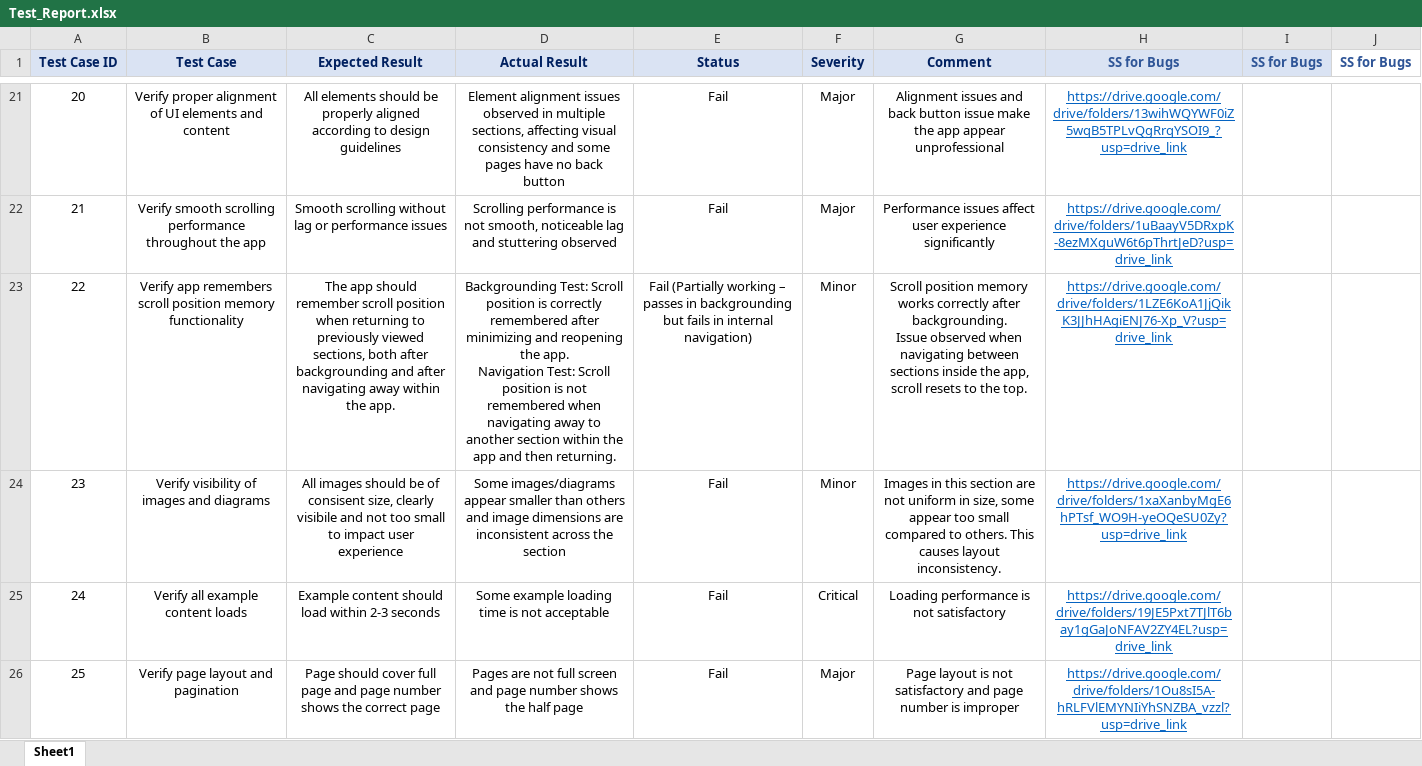
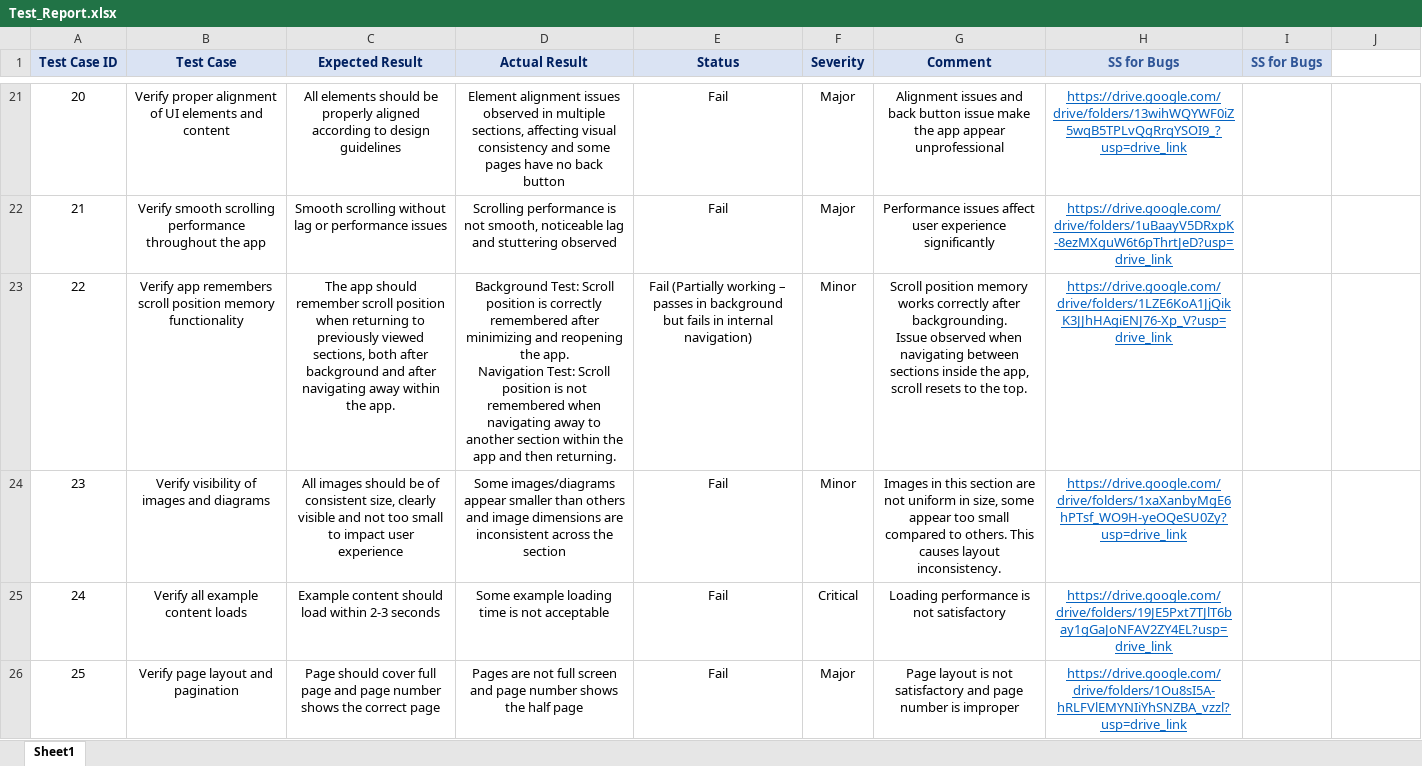
Before and after one commit to HimaniDas/HSC_Formula_Aid-Manual_Testing, an Excel workbook: Test_Report.xlsx, sheet Sheet1, drawn as a sheet; only a part is shown, gaps mark what is left out; values as stored, in another font and other column widths than the file's, no borders; the diff names each change by its address in the sheet, - before the commit and + after, or states it on an @@ line.

Commit message:
Update Test_Report.xlsx with new data

```diff
--- a/Test_Report.xlsx (sheet Sheet1)
+++ b/Test_Report.xlsx (sheet Sheet1)
-J1: SS for Bugs
+J1: (empty)
-C23 (Expected Result): …both after backgrounding and after…
+C23 (Expected Result): …both after background and after…
-D23 (Actual Result): Backgrounding Test: Scroll…
+D23 (Actual Result): Background Test: Scroll…
-E23 (Status): …passes in backgrounding but fails…
+E23 (Status): …passes in background but fails…
-C24 (Expected Result): …be of consisent size, clearly visibile and not…
+C24 (Expected Result): …be of consistent size, clearly visible and not…
```
